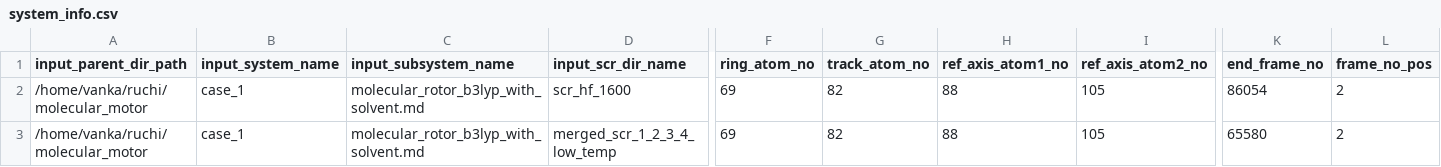
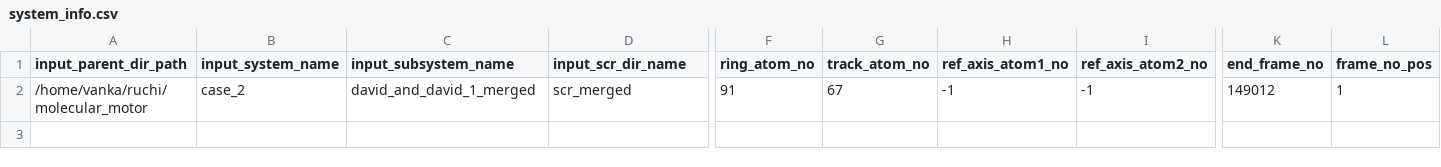
Before and after one commit to siddharth-ncl-work/molecular_machine, a CSV file: system_info.csv, drawn as a sheet; only a part is shown, gaps mark what is left out; removed rows and columns are numbered as before the commit, all else as after; rows hold the shown columns only; the diff names each change by its address in the sheet, - before the commit and + after, or states it on an @@ line.

Commit message:
[DATA]case_2(david leigh,no counter ions, 1500 K), Ring Net Relative Rotation and Translation -This data was generated to check effect of counter ions on the rotational directionality -This data was generated to check effect of solvent without counter ions on the rotational directionality (not sure) -Ref. paper: Wilson, M., Solà, J., Carlone, A. et al. An autonomous chemically fuelled small-molecule motor. Nature 534, 235–240 (2016) -Ring_Net_Relative_Rotation: 32.6947252863147 deg -Ring_Net_Relative_Translation: -3.1914251789270027e-10 m -Total Frames: 0 to 149012 -Input file path: /home/vanka/ruchi/molecular_motor/case_2/david_and_david_1_merged -Output files path: output/case_2/david_and_david_1_merged/scr_merged/

```diff
--- a/system_info.csv
+++ b/system_info.csv
-row 2: /home/vanka/ruchi/molecular_motor | case_1 | molecular_rotor_b3lyp_with_solvent.md | scr_hf_1600 | 69 | 82 | 88 | 105 | 86054 | 2
-B2 (input_system_name): case_1
+B2 (input_system_name): case_2
-C2 (input_subsystem_name): molecular_rotor_b3lyp_with_solvent.md
+C2 (input_subsystem_name): david_and_david_1_merged
-D2 (input_scr_dir_name): merged_scr_1_2_3_4_low_temp
+D2 (input_scr_dir_name): scr_merged
-F2 (ring_atom_no): 69
+F2 (ring_atom_no): 91
-G2 (track_atom_no): 82
+G2 (track_atom_no): 67
-H2 (ref_axis_atom1_no): 88
+H2 (ref_axis_atom1_no): -1
-I2 (ref_axis_atom2_no): 105
+I2 (ref_axis_atom2_no): -1
-K2 (end_frame_no): 65580
+K2 (end_frame_no): 149012
-L2 (frame_no_pos): 2
+L2 (frame_no_pos): 1
```
Also changed, not shown: output/summary_data.csv, system_info_test.csv, 17 other files.
